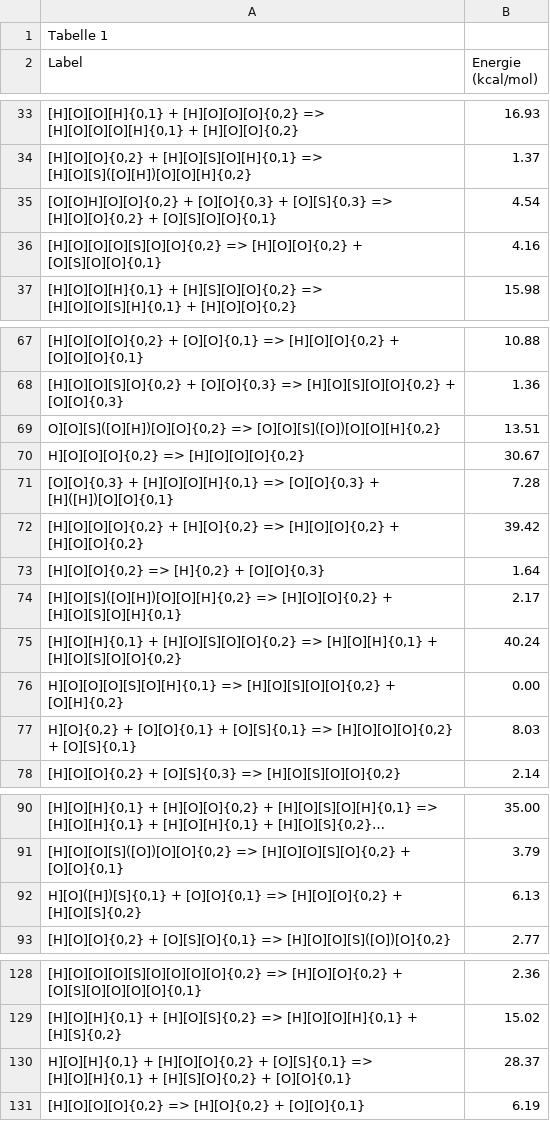
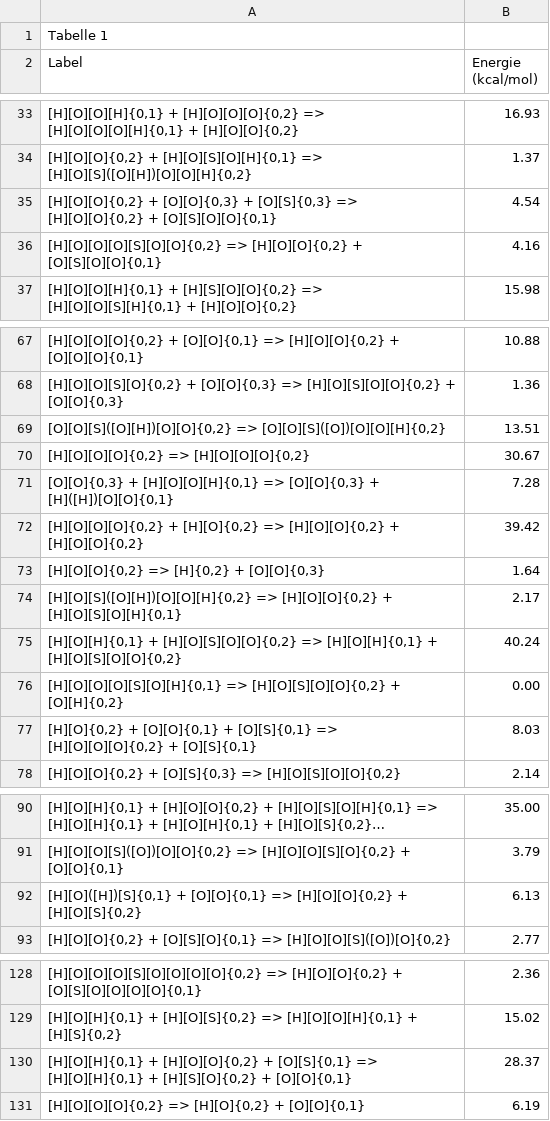
Before and after one commit to failip/autograph, a TSV file: static/energies/jam/final_reactionenergies.tsv, drawn as a sheet; only a part is shown, gaps mark what is left out; long unchanged cells end in …; the diff covers the shown part only; the diff names each change by its address in the sheet, - before the commit and + after, or states it on an @@ line.

```diff
--- a/static/energies/jam/final_reactionenergies.tsv
+++ b/static/energies/jam/final_reactionenergies.tsv
-A35 (Label): [O][O]H][O][O]{0,2} + [O][O]{0,3}…
+A35 (Label): [H][O][O]{0,2} + [O][O]{0,3}…
-A69 (Label): O][O][S]([O][H])[O][O]{0,2} => [O][O][S]([O])[O][O][H]{0,2}
+A69 (Label): [O][O][S]([O][H])[O][O]{0,2} => [O][O][S]([O])[O][O][H]{0,2}
-A70 (Label): H][O][O][O]{0,2} => [H][O][O][O]{0,2}
+A70 (Label): [H][O][O][O]{0,2} => [H][O][O][O]{0,2}
-A76 (Label): H][O][O][O][S][O][H]{0,1} => [H][O][S][O][O]{0,2}…
+A76 (Label): [H][O][O][O][S][O][H]{0,1} => [H][O][S][O][O]{0,2}…
-A77 (Label): H][O]{0,2} + [O][O]{0,1}…
+A77 (Label): [H][O]{0,2} + [O][O]{0,1}…
-A92 (Label): H][O]([H])[S]{0,1} + [O][O]{0,1}…
+A92 (Label): [H][O]([H])[S]{0,1} + [O][O]{0,1}…
-A130 (Label): H][O][H]{0,1} + [H][O][O]{0,2}…
+A130 (Label): [H][O][H]{0,1} + [H][O][O]{0,2}…
```
Also changed, not shown: 16 edited cells elsewhere in this file.
